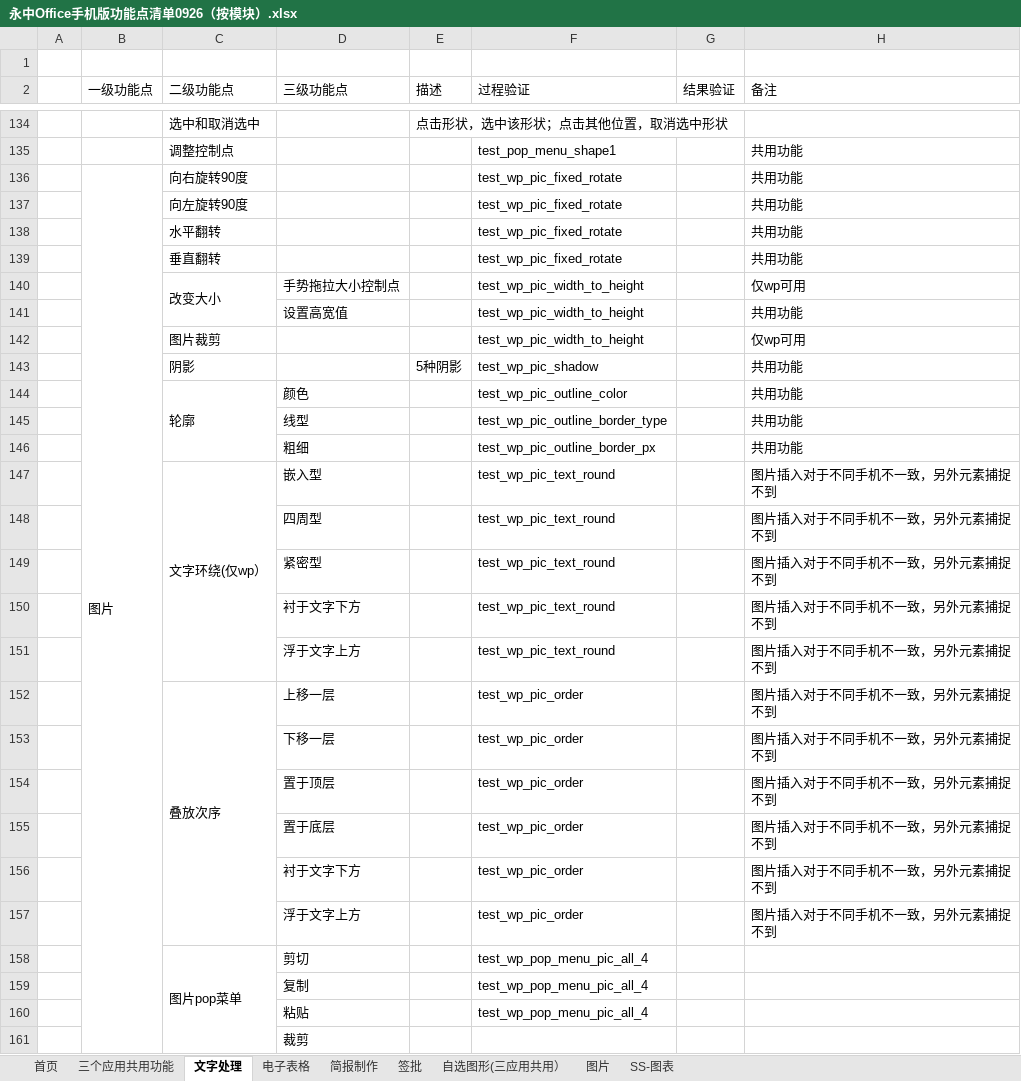
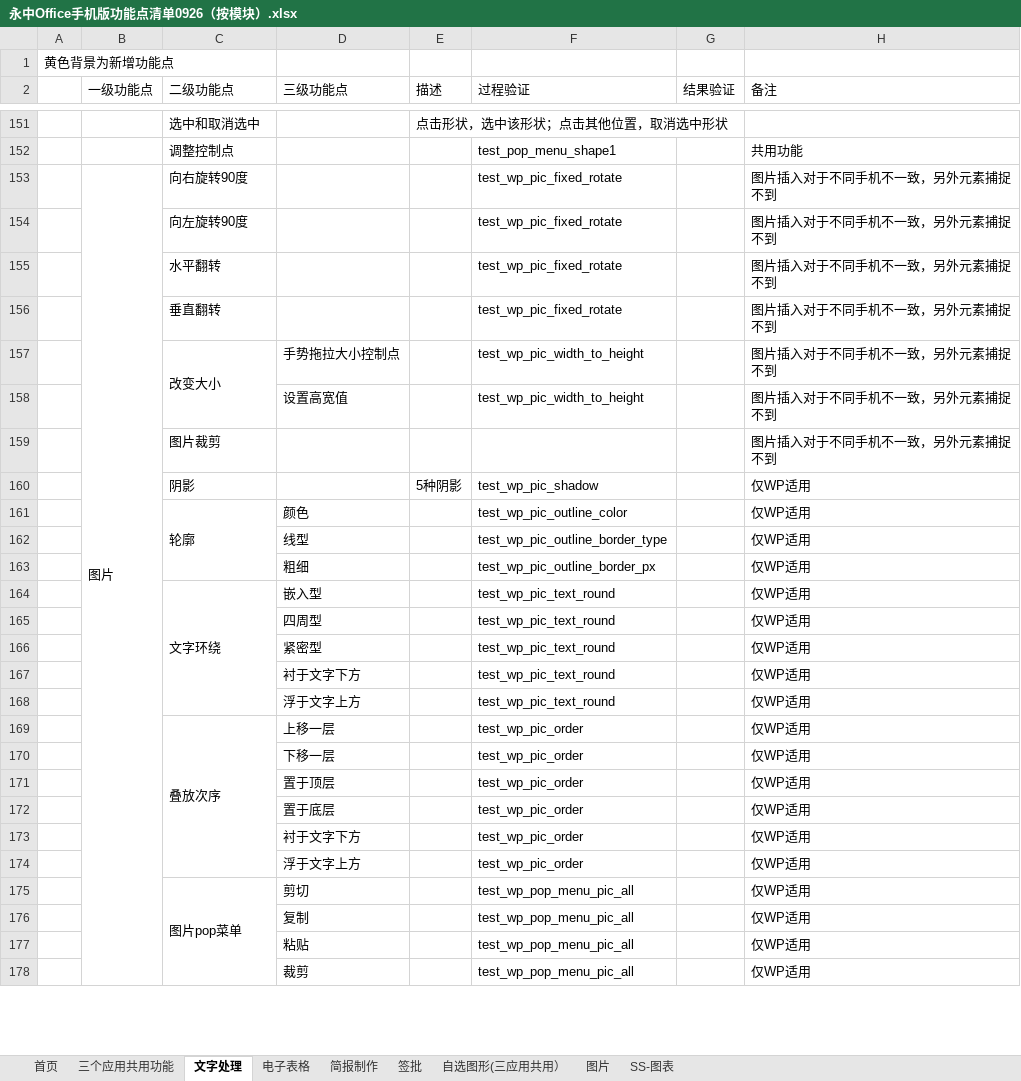
Before and after one commit to BraneZhang/office_test_project, an Excel workbook: APP_info/永中Office手机版功能点清单0926（按模块）.xlsx, sheet 文字处理, drawn as a sheet; only a part is shown, gaps mark what is left out; values as stored, in another font and other column widths than the file's, no cell formats; removed rows and columns are numbered as before the commit, all else as after; the diff covers the shown part only; the diff names each change by its address in the sheet, - before the commit and + after, or states it on an @@ line.

```diff
--- a/APP_info/永中Office手机版功能点清单0926（按模块）.xlsx (sheet 文字处理)
+++ b/APP_info/永中Office手机版功能点清单0926（按模块）.xlsx (sheet 文字处理)
-A1: (empty)
+A1: 黄色背景为新增功能点
-H153:H156 (备注): 共用功能
+H153:H156 (备注): 图片插入对于不同手机不一致，另外元素捕捉不到
-H157 (备注): 仅wp可用
+H157 (备注): 图片插入对于不同手机不一致，另外元素捕捉不到
-H158 (备注): 共用功能
+H158 (备注): 图片插入对于不同手机不一致，另外元素捕捉不到
-row 142:  |  | 图片裁剪 |  |  | test_wp_pic_width_to_height |  | 仅wp可用
+row 159:  |  | 图片裁剪 |  |  |  |  | 图片插入对于不同手机不一致，另外元素捕捉不到
-H160:H163 (备注): 共用功能
+H160:H163 (备注): 仅WP适用
-C164 (二级功能点): 文字环绕(仅wp）
+C164 (二级功能点): 文字环绕
-H164:H174 (备注): 图片插入对于不同手机不一致，另外元素捕捉不到
+H164:H174 (备注): 仅WP适用
-F175:F177 (过程验证): test_wp_pop_menu_pic_all_4
+F175:F177 (过程验证): test_wp_pop_menu_pic_all
-H175:H177 (备注): (empty)
+H175:H177 (备注): 仅WP适用
-row 161:  |  |  | 裁剪
+row 178:  |  |  | 裁剪 |  | test_wp_pop_menu_pic_all |  | 仅WP适用
```
Also changed, not shown: 60 added rows, 2 removed rows and 41 edited cells elsewhere in this sheet, cell formats.
